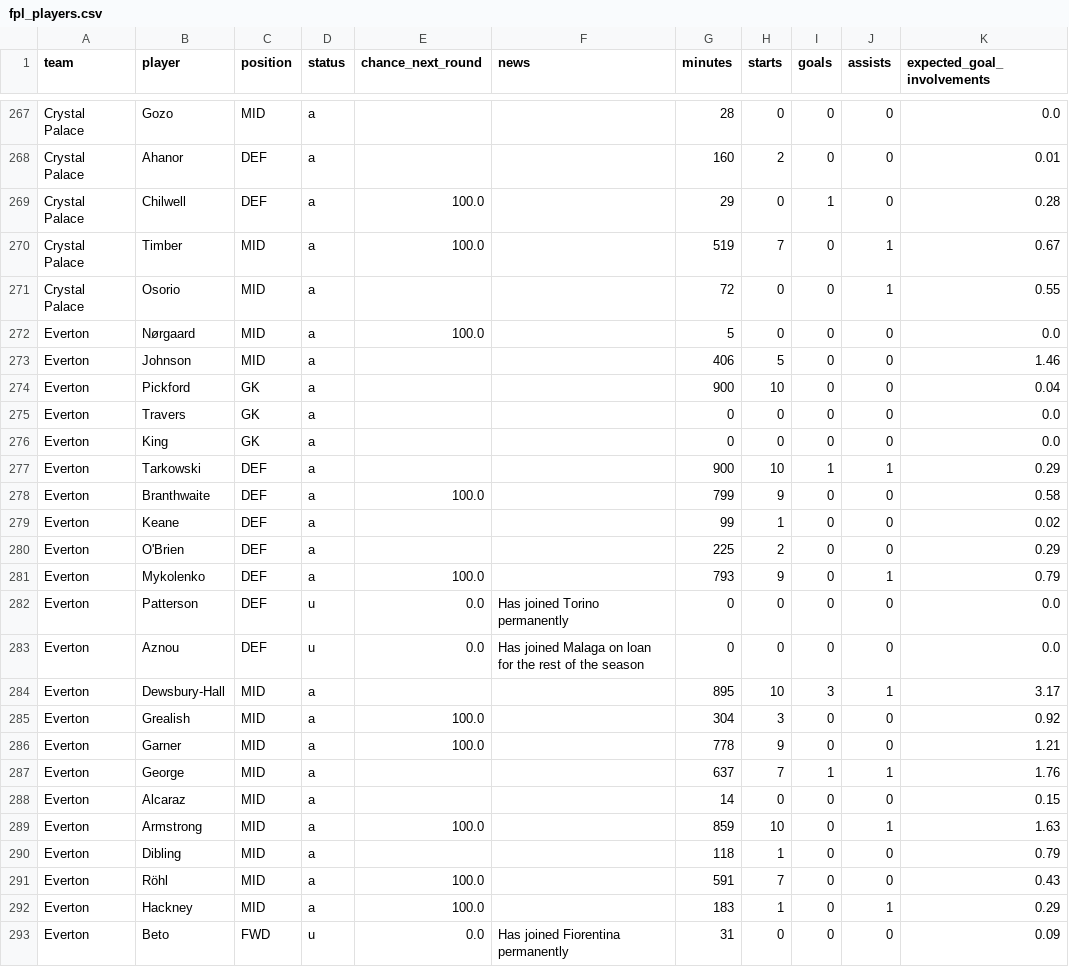
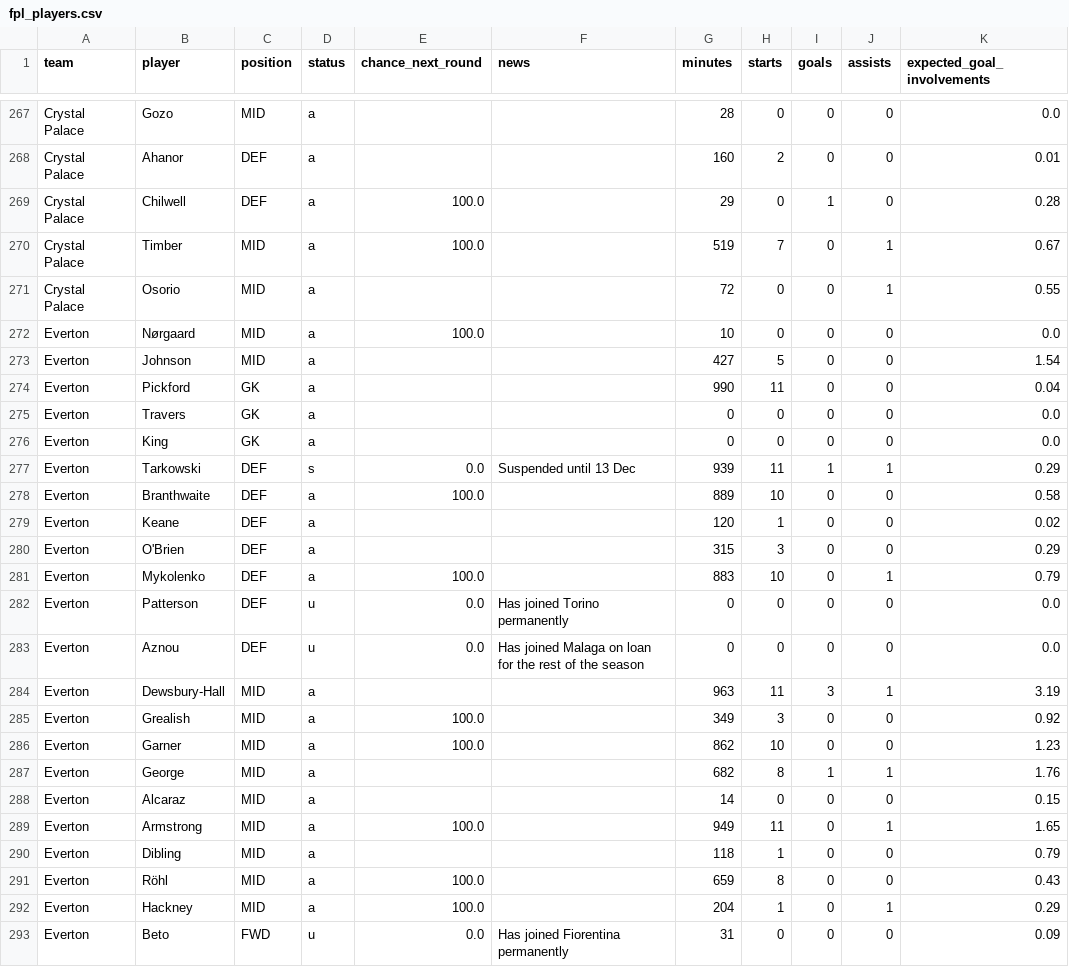
Before and after one commit to Garygunn94/premier-league-predictions, a CSV file: data/upcoming/fpl_players.csv, drawn as a sheet; only a part is shown, gaps mark what is left out; the diff covers the shown part only.

```diff
--- a/data/upcoming/fpl_players.csv
+++ b/data/upcoming/fpl_players.csv
@@ -271,23 +271,23 @@ Crystal Palace,Timber,MID,a,100.0,,519,7,0,1,0.67
 Crystal Palace,Osorio,MID,a,,,72,0,0,1,0.55
-Everton,Nørgaard,MID,a,100.0,,5,0,0,0,0.0
-Everton,Johnson,MID,a,,,406,5,0,0,1.46
-Everton,Pickford,GK,a,,,900,10,0,0,0.04
+Everton,Nørgaard,MID,a,100.0,,10,0,0,0,0.0
+Everton,Johnson,MID,a,,,427,5,0,0,1.54
+Everton,Pickford,GK,a,,,990,11,0,0,0.04
 Everton,Travers,GK,a,,,0,0,0,0,0.0
 Everton,King,GK,a,,,0,0,0,0,0.0
-Everton,Tarkowski,DEF,a,,,900,10,1,1,0.29
-Everton,Branthwaite,DEF,a,100.0,,799,9,0,0,0.58
-Everton,Keane,DEF,a,,,99,1,0,0,0.02
-Everton,O'Brien,DEF,a,,,225,2,0,0,0.29
-Everton,Mykolenko,DEF,a,100.0,,793,9,0,1,0.79
+Everton,Tarkowski,DEF,s,0.0,Suspended until 13 Dec,939,11,1,1,0.29
+Everton,Branthwaite,DEF,a,100.0,,889,10,0,0,0.58
+Everton,Keane,DEF,a,,,120,1,0,0,0.02
+Everton,O'Brien,DEF,a,,,315,3,0,0,0.29
+Everton,Mykolenko,DEF,a,100.0,,883,10,0,1,0.79
 Everton,Patterson,DEF,u,0.0,Has joined Torino permanently,0,0,0,0,0.0
 Everton,Aznou,DEF,u,0.0,Has joined Malaga on loan for the rest of the season,0,0,0,0,0.0
-Everton,Dewsbury-Hall,MID,a,,,895,10,3,1,3.17
-Everton,Grealish,MID,a,100.0,,304,3,0,0,0.92
-Everton,Garner,MID,a,100.0,,778,9,0,0,1.21
-Everton,George,MID,a,,,637,7,1,1,1.76
+Everton,Dewsbury-Hall,MID,a,,,963,11,3,1,3.19
+Everton,Grealish,MID,a,100.0,,349,3,0,0,0.92
+Everton,Garner,MID,a,100.0,,862,10,0,0,1.23
+Everton,George,MID,a,,,682,8,1,1,1.76
 Everton,Alcaraz,MID,a,,,14,0,0,0,0.15
-Everton,Armstrong,MID,a,100.0,,859,10,0,1,1.63
+Everton,Armstrong,MID,a,100.0,,949,11,0,1,1.65
 Everton,Dibling,MID,a,,,118,1,0,0,0.79
-Everton,Röhl,MID,a,100.0,,591,7,0,0,0.43
-Everton,Hackney,MID,a,100.0,,183,1,0,1,0.29
+Everton,Röhl,MID,a,100.0,,659,8,0,0,0.43
+Everton,Hackney,MID,a,100.0,,204,1,0,1,0.29
 Everton,Beto,FWD,u,0.0,Has joined Fiorentina permanently,31,0,0,0,0.09
```
Also changed, not shown: 62 edited cells elsewhere in this file, data/matches.csv, data/raw/football-data-uk/E0_2627.csv, 4 other files.
